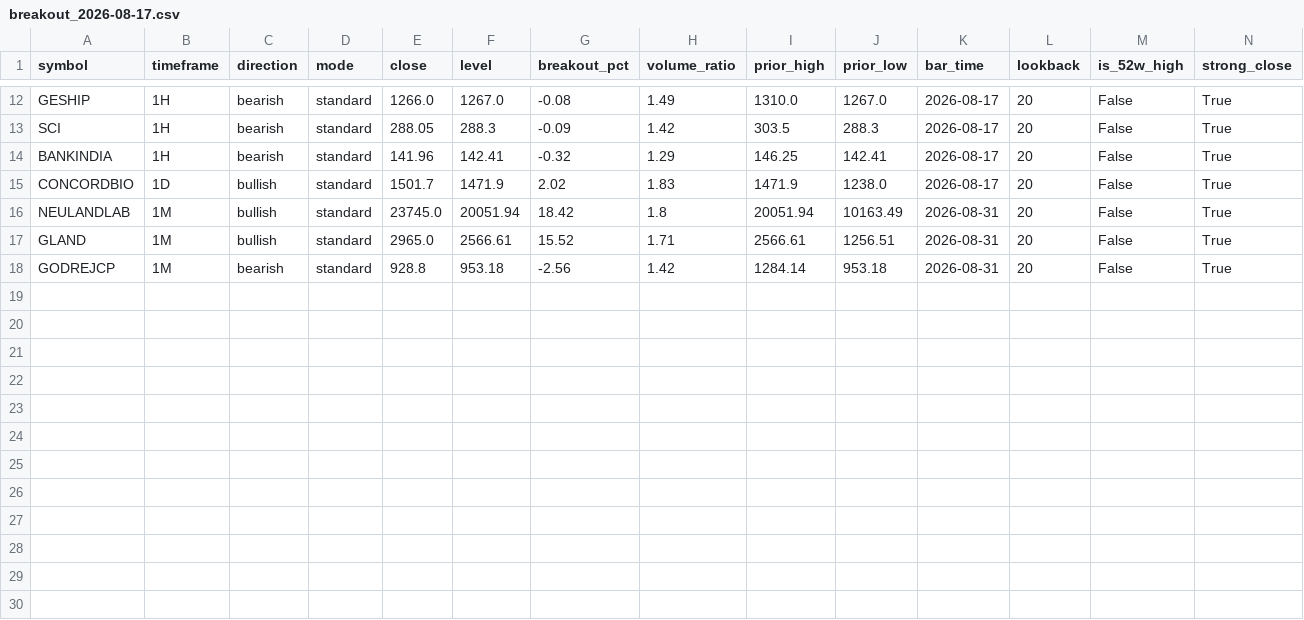
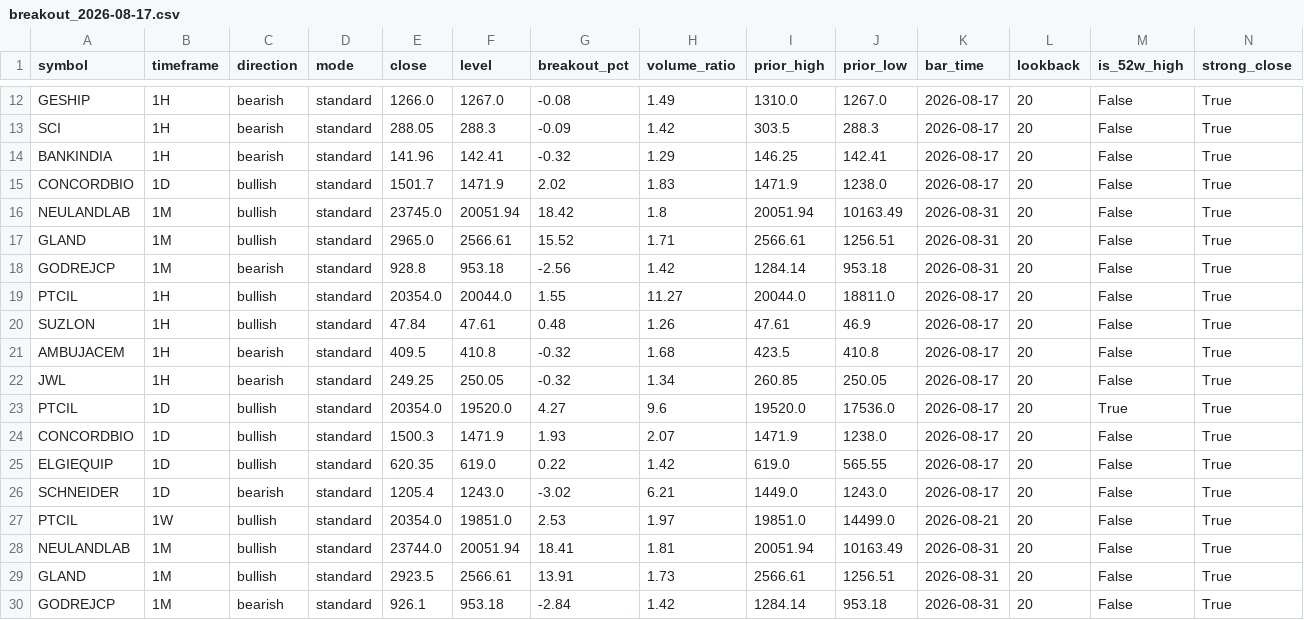
Before and after one commit to anilkumarkmys/breakoutscanner, a CSV file: data_cache/history/breakout_2026-08-17.csv, drawn as a sheet; only a part is shown, gaps mark what is left out; rows hold the shown columns only; the diff names each change by its address in the sheet, - before the commit and + after, or states it on an @@ line.

```diff
--- a/data_cache/history/breakout_2026-08-17.csv
+++ b/data_cache/history/breakout_2026-08-17.csv
+row 19: PTCIL | 1H | bullish | standard | 20354.0 | 20044.0 | 1.55 | 11.27 | 20044.0 | 18811.0 | 2026-08-17 | 20 | False | True
+row 20: SUZLON | 1H | bullish | standard | 47.84 | 47.61 | 0.48 | 1.26 | 47.61 | 46.9 | 2026-08-17 | 20 | False | True
+row 21: AMBUJACEM | 1H | bearish | standard | 409.5 | 410.8 | -0.32 | 1.68 | 423.5 | 410.8 | 2026-08-17 | 20 | False | True
+row 22: JWL | 1H | bearish | standard | 249.25 | 250.05 | -0.32 | 1.34 | 260.85 | 250.05 | 2026-08-17 | 20 | False | True
+row 23: PTCIL | 1D | bullish | standard | 20354.0 | 19520.0 | 4.27 | 9.6 | 19520.0 | 17536.0 | 2026-08-17 | 20 | True | True
+row 24: CONCORDBIO | 1D | bullish | standard | 1500.3 | 1471.9 | 1.93 | 2.07 | 1471.9 | 1238.0 | 2026-08-17 | 20 | False | True
+row 25: ELGIEQUIP | 1D | bullish | standard | 620.35 | 619.0 | 0.22 | 1.42 | 619.0 | 565.55 | 2026-08-17 | 20 | False | True
+row 26: SCHNEIDER | 1D | bearish | standard | 1205.4 | 1243.0 | -3.02 | 6.21 | 1449.0 | 1243.0 | 2026-08-17 | 20 | False | True
+row 27: PTCIL | 1W | bullish | standard | 20354.0 | 19851.0 | 2.53 | 1.97 | 19851.0 | 14499.0 | 2026-08-21 | 20 | False | True
+row 28: NEULANDLAB | 1M | bullish | standard | 23744.0 | 20051.94 | 18.41 | 1.81 | 20051.94 | 10163.49 | 2026-08-31 | 20 | False | True
+row 29: GLAND | 1M | bullish | standard | 2923.5 | 2566.61 | 13.91 | 1.73 | 2566.61 | 1256.51 | 2026-08-31 | 20 | False | True
+row 30: GODREJCP | 1M | bearish | standard | 926.1 | 953.18 | -2.84 | 1.42 | 1284.14 | 953.18 | 2026-08-31 | 20 | False | True
```
Also changed, not shown: data_cache/cpr_scan_info.csv, data_cache/scan_info.csv, 5 other files.
